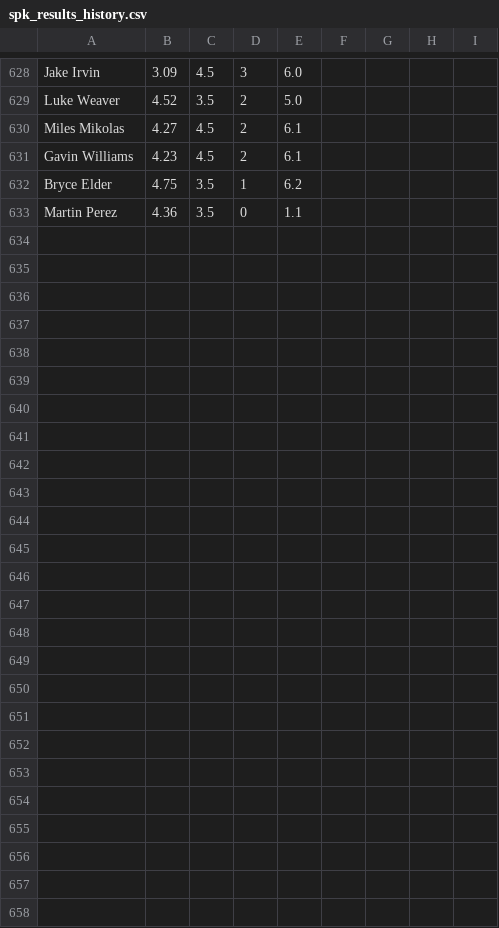
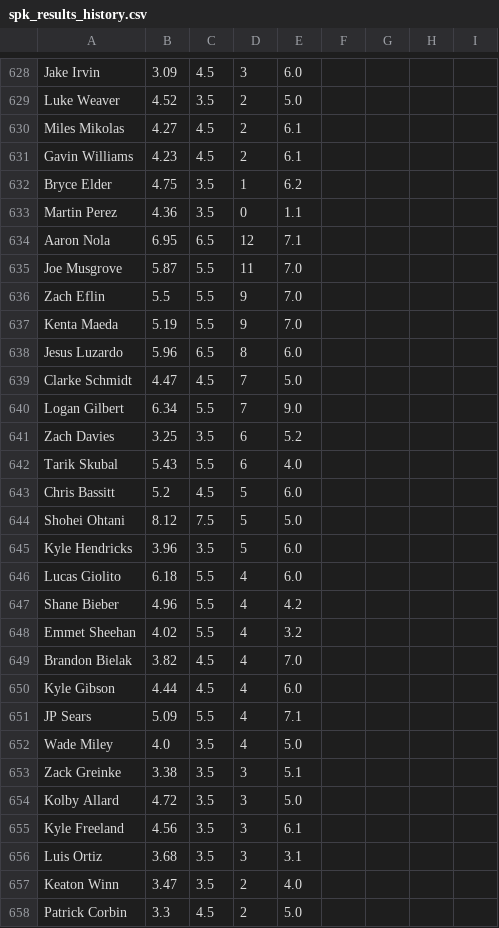
Before and after one commit to amaizehayes/sp-k-prediction-app, a CSV file: output/spk_results_history.csv, drawn as a sheet; only a part is shown, gaps mark what is left out; the diff names each change by its address in the sheet, - before the commit and + after, or states it on an @@ line.

```diff
--- a/output/spk_results_history.csv
+++ b/output/spk_results_history.csv
+row 634: Aaron Nola | 6.95 | 6.5 | 12 | 7.1
+row 635: Joe Musgrove | 5.87 | 5.5 | 11 | 7.0
+row 636: Zach Eflin | 5.5 | 5.5 | 9 | 7.0
+row 637: Kenta Maeda | 5.19 | 5.5 | 9 | 7.0
+row 638: Jesus Luzardo | 5.96 | 6.5 | 8 | 6.0
+row 639: Clarke Schmidt | 4.47 | 4.5 | 7 | 5.0
+row 640: Logan Gilbert | 6.34 | 5.5 | 7 | 9.0
+row 641: Zach Davies | 3.25 | 3.5 | 6 | 5.2
+row 642: Tarik Skubal | 5.43 | 5.5 | 6 | 4.0
+row 643: Chris Bassitt | 5.2 | 4.5 | 5 | 6.0
+row 644: Shohei Ohtani | 8.12 | 7.5 | 5 | 5.0
+row 645: Kyle Hendricks | 3.96 | 3.5 | 5 | 6.0
+row 646: Lucas Giolito | 6.18 | 5.5 | 4 | 6.0
+row 647: Shane Bieber | 4.96 | 5.5 | 4 | 4.2
+row 648: Emmet Sheehan | 4.02 | 5.5 | 4 | 3.2
+row 649: Brandon Bielak | 3.82 | 4.5 | 4 | 7.0
+row 650: Kyle Gibson | 4.44 | 4.5 | 4 | 6.0
+row 651: JP Sears | 5.09 | 5.5 | 4 | 7.1
+row 652: Wade Miley | 4.0 | 3.5 | 4 | 5.0
+row 653: Zack Greinke | 3.38 | 3.5 | 3 | 5.1
+row 654: Kolby Allard | 4.72 | 3.5 | 3 | 5.0
+row 655: Kyle Freeland | 4.56 | 3.5 | 3 | 6.1
+row 656: Luis Ortiz | 3.68 | 3.5 | 3 | 3.1
+row 657: Keaton Winn | 3.47 | 3.5 | 2 | 4.0
+row 658: Patrick Corbin | 3.3 | 4.5 | 2 | 5.0
```
Also changed, not shown: output/probable_starter_history.csv, output/sp_log_2023.csv, 12 other files.
